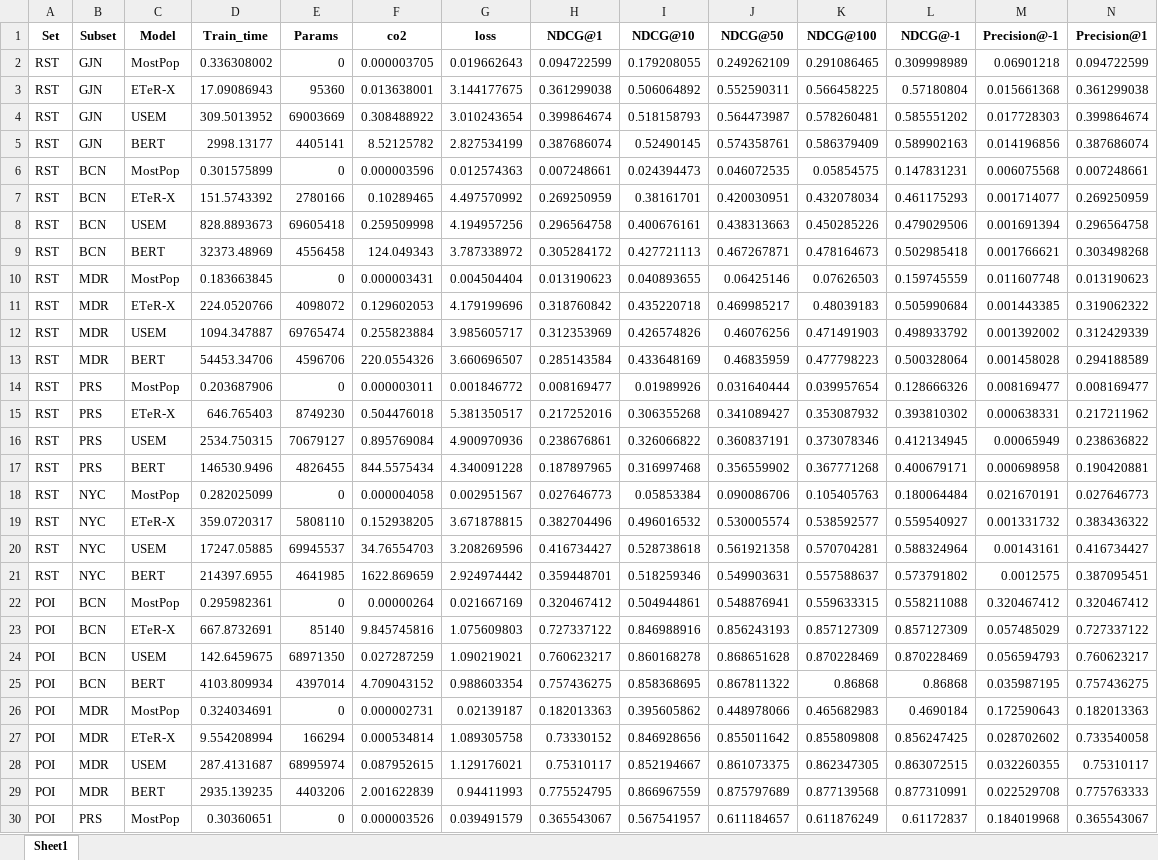
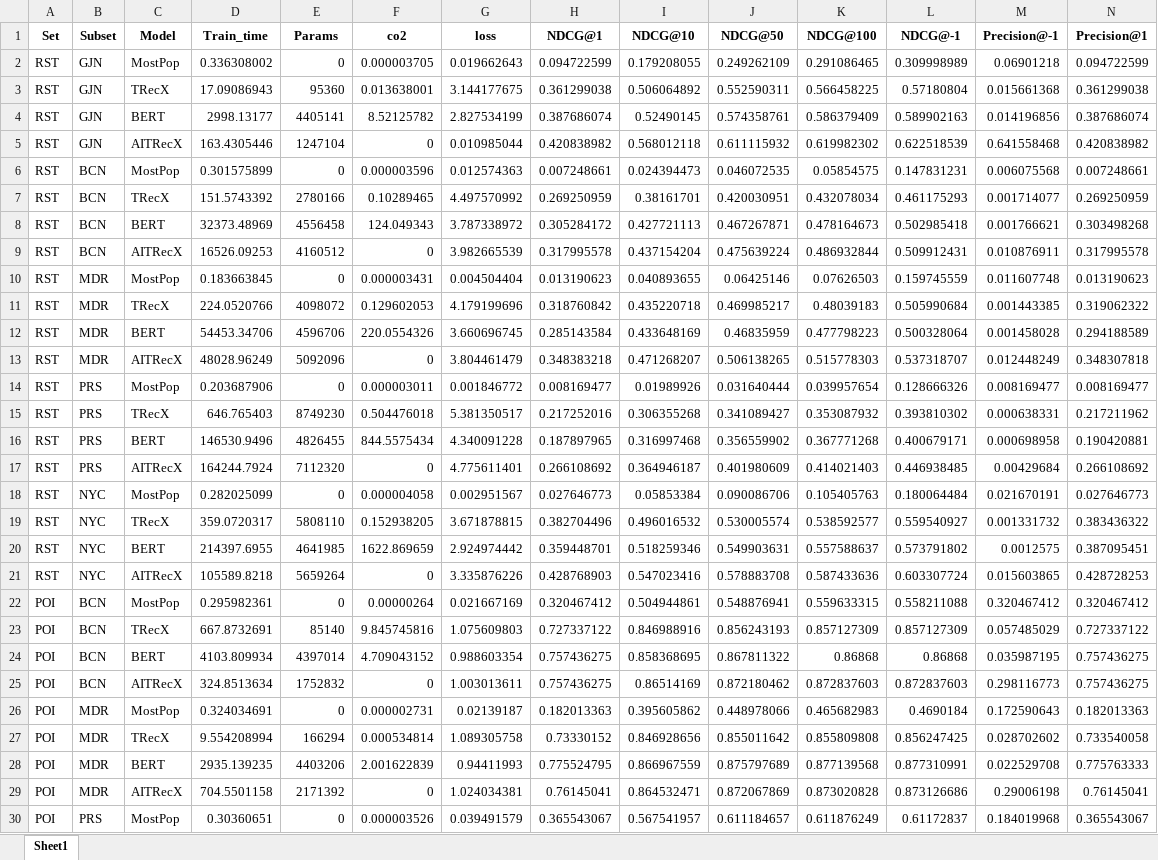
Before and after one commit to pablo-pnunez/TAVtext, an Excel workbook: models/all_cold_start_data.xlsx, sheet Sheet1, drawn as a sheet; only a part is shown; values as stored, in another font and other column widths than the file's, no borders; removed rows and columns are numbered as before the commit, all else as after; rows hold the shown columns only; the diff covers the shown part only; the diff names each change by its address in the sheet, - before the commit and + after, or states it on an @@ line.

```diff
--- a/models/all_cold_start_data.xlsx (sheet Sheet1)
+++ b/models/all_cold_start_data.xlsx (sheet Sheet1)
-C3 (Model): ETeR-X
+C3 (Model): TRecX
-row 4: RST | GJN | USEM | 309.5013952 | 69003669 | 0.308488922 | 3.010243654 | 0.399864674 | 0.518158793 | 0.564473987 | 0.578260481 | 0.585551202 | 0.017728303 | 0.399864674
+row 5: RST | GJN | AITRecX | 163.4305446 | 1247104 | 0 | 0.010985044 | 0.420838982 | 0.568012118 | 0.611115932 | 0.619982302 | 0.622518539 | 0.641558468 | 0.420838982
-C7 (Model): ETeR-X
+C7 (Model): TRecX
-row 8: RST | BCN | USEM | 828.8893673 | 69605418 | 0.259509998 | 4.194957256 | 0.296564758 | 0.400676161 | 0.438313663 | 0.450285226 | 0.479029506 | 0.001691394 | 0.296564758
+row 9: RST | BCN | AITRecX | 16526.09253 | 4160512 | 0 | 3.982665539 | 0.317995578 | 0.437154204 | 0.475639224 | 0.486932844 | 0.509912431 | 0.010876911 | 0.317995578
-C11 (Model): ETeR-X
+C11 (Model): TRecX
-row 12: RST | MDR | USEM | 1094.347887 | 69765474 | 0.255823884 | 3.985605717 | 0.312353969 | 0.426574826 | 0.46076256 | 0.471491903 | 0.498933792 | 0.001392002 | 0.312429339
-G12 (loss): 3.660696507
+G12 (loss): 3.660696745
+row 13: RST | MDR | AITRecX | 48028.96249 | 5092096 | 0 | 3.804461479 | 0.348383218 | 0.471268207 | 0.506138265 | 0.515778303 | 0.537318707 | 0.012448249 | 0.348307818
-C15 (Model): ETeR-X
+C15 (Model): TRecX
-row 16: RST | PRS | USEM | 2534.750315 | 70679127 | 0.895769084 | 4.900970936 | 0.238676861 | 0.326066822 | 0.360837191 | 0.373078346 | 0.412134945 | 0.00065949 | 0.238636822
+row 17: RST | PRS | AITRecX | 164244.7924 | 7112320 | 0 | 4.775611401 | 0.266108692 | 0.364946187 | 0.401980609 | 0.414021403 | 0.446938485 | 0.00429684 | 0.266108692
-C19 (Model): ETeR-X
+C19 (Model): TRecX
-row 20: RST | NYC | USEM | 17247.05885 | 69945537 | 34.76554703 | 3.208269596 | 0.416734427 | 0.528738618 | 0.561921358 | 0.570704281 | 0.588324964 | 0.00143161 | 0.416734427
+row 21: RST | NYC | AITRecX | 105589.8218 | 5659264 | 0 | 3.335876226 | 0.428768903 | 0.547023416 | 0.578883708 | 0.587433636 | 0.603307724 | 0.015603865 | 0.428728253
-C23 (Model): ETeR-X
+C23 (Model): TRecX
-row 24: POI | BCN | USEM | 142.6459675 | 68971350 | 0.027287259 | 1.090219021 | 0.760623217 | 0.860168278 | 0.868651628 | 0.870228469 | 0.870228469 | 0.056594793 | 0.760623217
+row 25: POI | BCN | AITRecX | 324.8513634 | 1752832 | 0 | 1.003013611 | 0.757436275 | 0.86514169 | 0.872180462 | 0.872837603 | 0.872837603 | 0.298116773 | 0.757436275
-C27 (Model): ETeR-X
+C27 (Model): TRecX
-row 28: POI | MDR | USEM | 287.4131687 | 68995974 | 0.087952615 | 1.129176021 | 0.75310117 | 0.852194667 | 0.861073375 | 0.862347305 | 0.863072515 | 0.032260355 | 0.75310117
+row 29: POI | MDR | AITRecX | 704.5501158 | 2171392 | 0 | 1.024034381 | 0.76145041 | 0.864532471 | 0.872067869 | 0.873020828 | 0.873126686 | 0.29006198 | 0.76145041
```
Also changed, not shown: 5 added rows, 5 removed rows and 6 edited cells elsewhere in this sheet, models/all_baseline_data.xlsx, output/baselines_results.xlsx, 4 other files.
